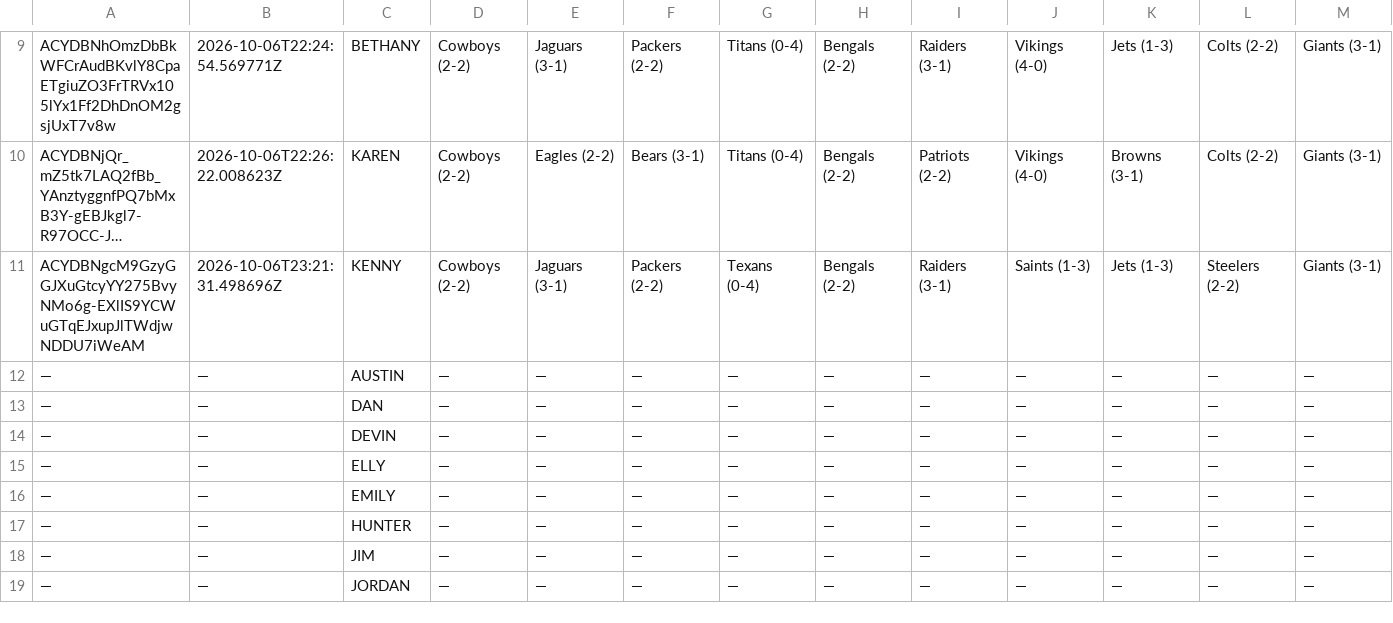
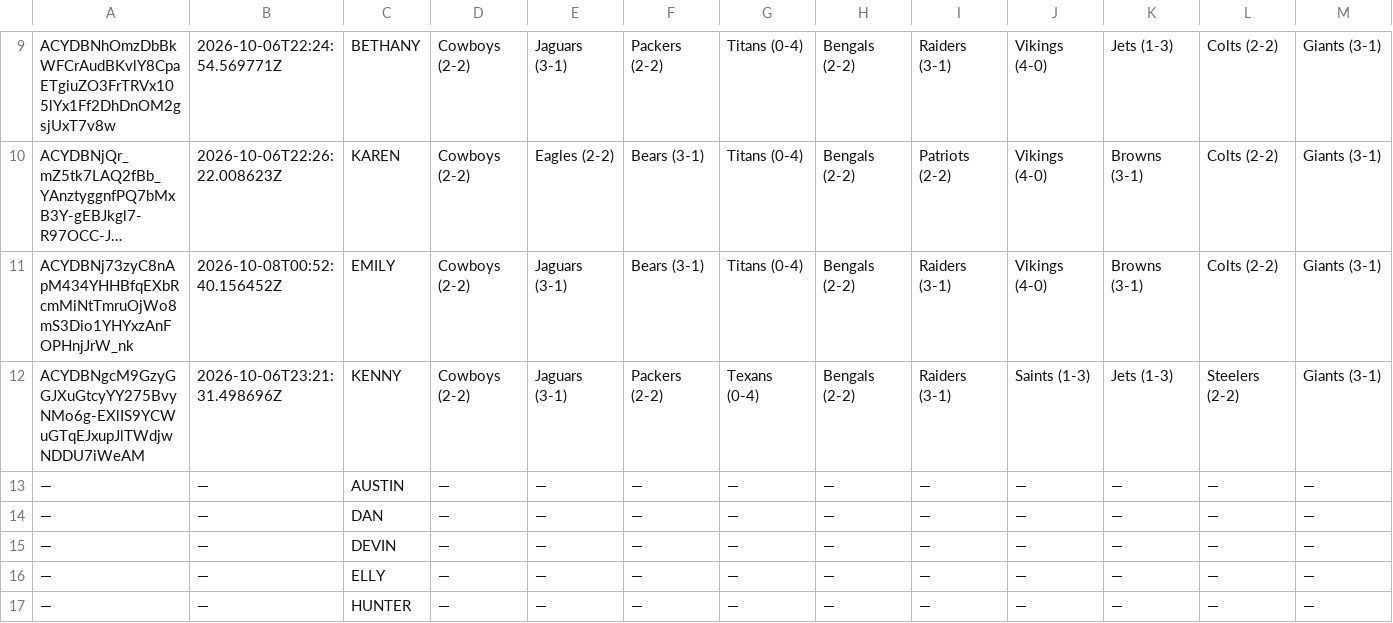
Before and after one commit to JDGehrke/Football_Pool, a CSV file: 2026/Week 5.csv, drawn as a sheet; only a part is shown, gaps mark what is left out; the shorter side is filled out with more unchanged rows; long unchanged cells end in …; removed rows and columns are numbered as before the commit, all else as after; rows hold the shown columns only; the diff names each change by its address in the sheet, - before the commit and + after, or states it on an @@ line.

Commit message:
Auto-update NFL pool data

```diff
--- a/2026/Week 5.csv
+++ b/2026/Week 5.csv
+row 11: ACYDBNj73zyC8nApM434YHHBfqEXbRcmMiNtTmruOjWo8mS3Dio1YHYxzAnFOPHnjJrW_nk | 2026-10-08T00:52:40.156452Z | EMILY | Cowboys (2-2) | Jaguars (3-1) | Bears (3-1) | Titans (0-4) | Bengals (2-2) | Raiders (3-1) | Vikings (4-0) | Browns (3-1) | Colts (2-2) | Giants (3-1)
-row 16: — | — | EMILY | — | — | — | — | — | — | — | — | — | —
```
Also changed, not shown: 1 other file.
